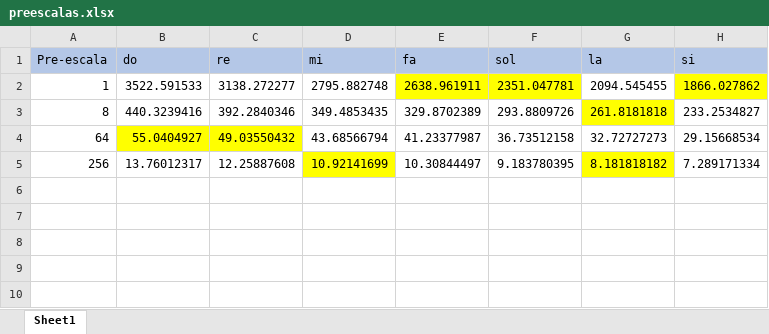
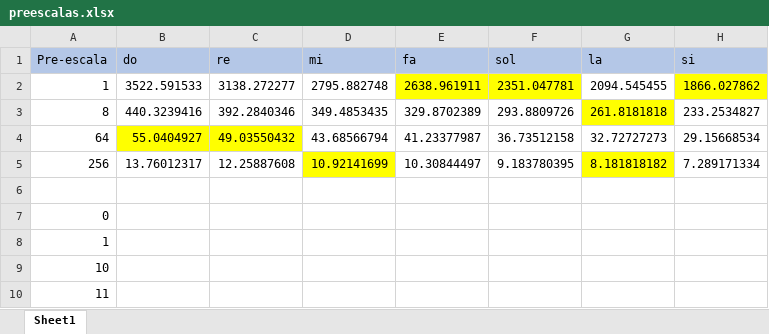
Before and after one commit to andresSaldanaAguilar/Microcontroladores, an Excel workbook: Notas.X/preescalas.xlsx, sheet Sheet1, drawn as a sheet; values as stored, in another font and other column widths than the file's, no borders; the diff names each change by its address in the sheet, - before the commit and + after, or states it on an @@ line.

Commit message:
Cambios preescala

```diff
--- a/Notas.X/preescalas.xlsx (sheet Sheet1)
+++ b/Notas.X/preescalas.xlsx (sheet Sheet1)
+row 6: (empty)
+row 7: 0
+row 8: 1
+row 9: 10
+row 10: 11
```
Also changed, not shown: 11 other files.
